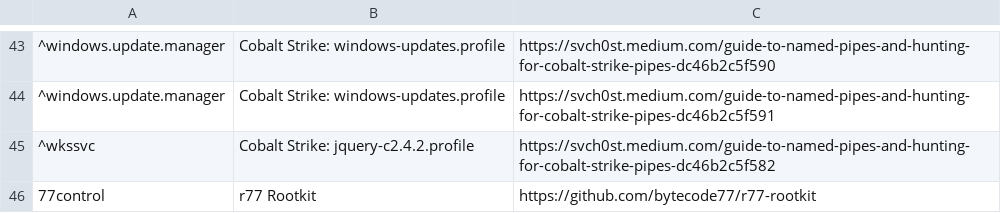
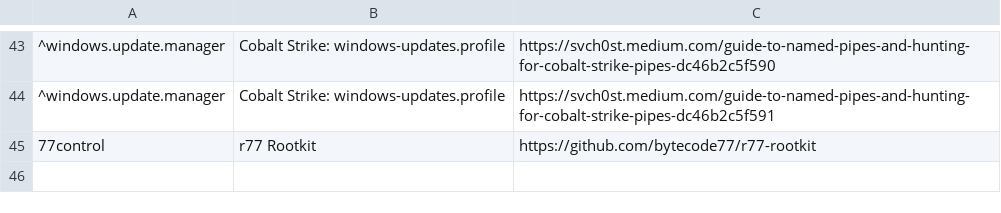
Before and after one commit to svch0stz/velociraptor-detections, a CSV file: NamedPipes.csv, drawn as a sheet; only a part is shown, gaps mark what is left out; the diff names each change by its address in the sheet, - before the commit and + after, or states it on an @@ line.

Commit message:
Update NamedPipes.csv

```diff
--- a/NamedPipes.csv
+++ b/NamedPipes.csv
-row 45: ^wkssvc | Cobalt Strike: jquery-c2.4.2.profile | https://svch0st.medium.com/guide-to-named-pipes-and-hunting-for-cobalt-strike-pipes-dc46b2c5f582
```
